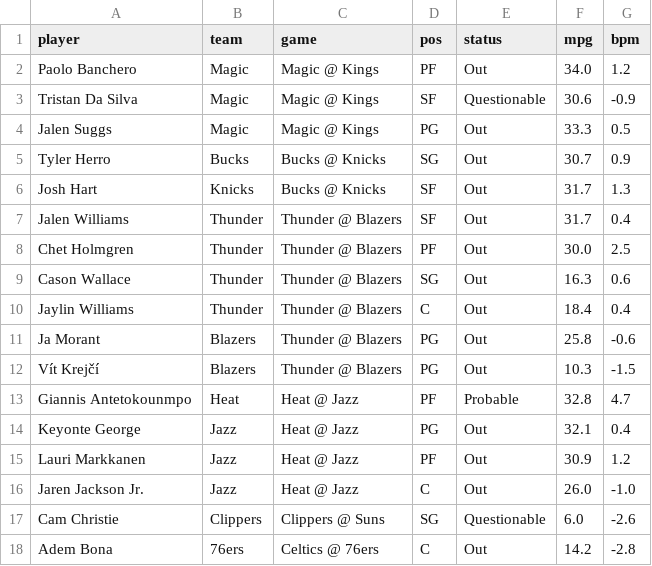
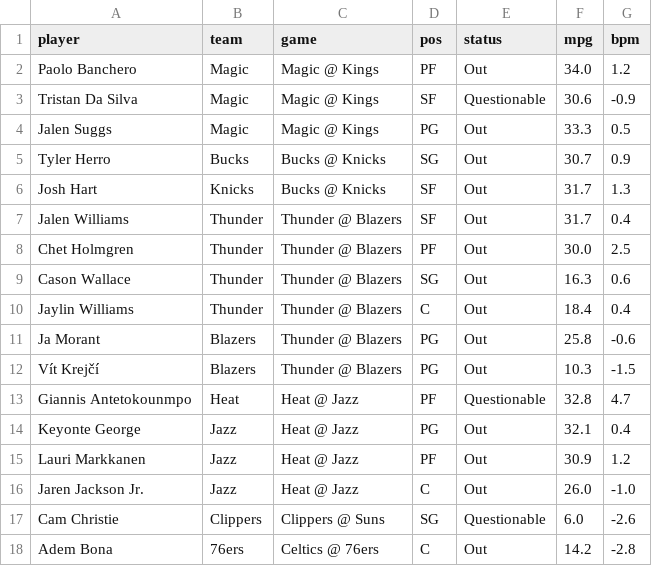
Before and after one commit to andrewkyriacou1993-lang/claudiopunt, a CSV file: data/injuries.csv, drawn as a sheet.

```diff
--- a/data/injuries.csv
+++ b/data/injuries.csv
@@ -12,3 +12,3 @@ Ja Morant,Blazers,Thunder @ Blazers,PG,Out,25.8,-0.6
 Vít Krejčí,Blazers,Thunder @ Blazers,PG,Out,10.3,-1.5
-Giannis Antetokounmpo,Heat,Heat @ Jazz,PF,Probable,32.8,4.7
+Giannis Antetokounmpo,Heat,Heat @ Jazz,PF,Questionable,32.8,4.7
 Keyonte George,Jazz,Heat @ Jazz,PG,Out,32.1,0.4
```
Also changed, not shown: data/best.csv, data/bets.csv, 13 other files.
